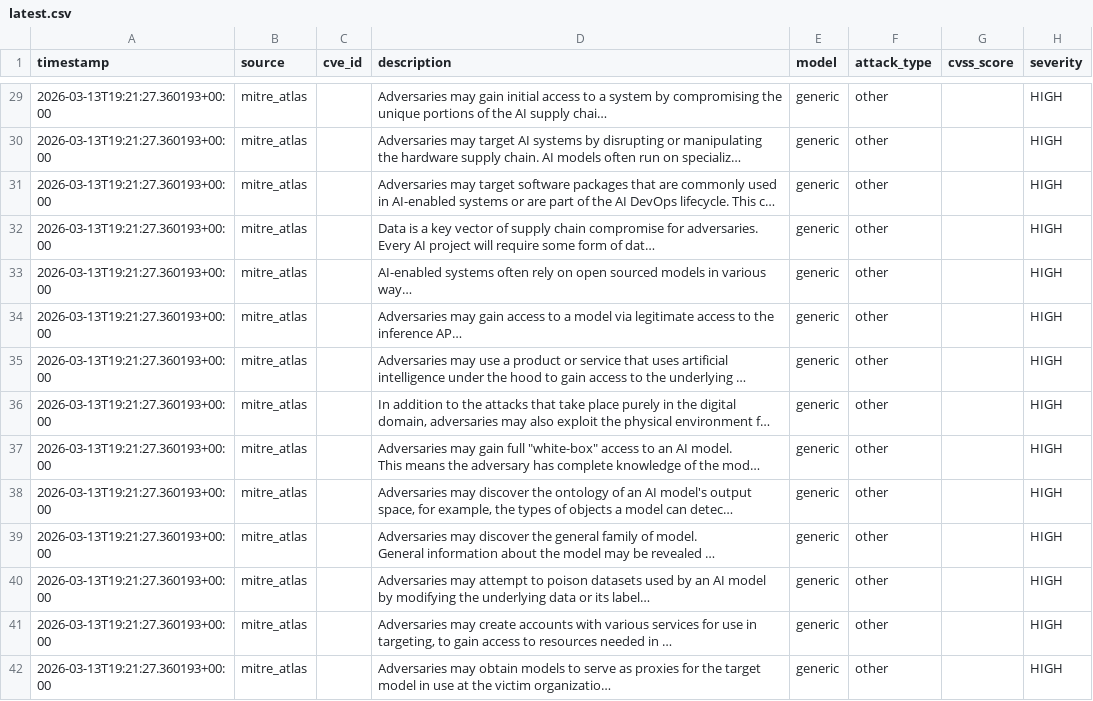
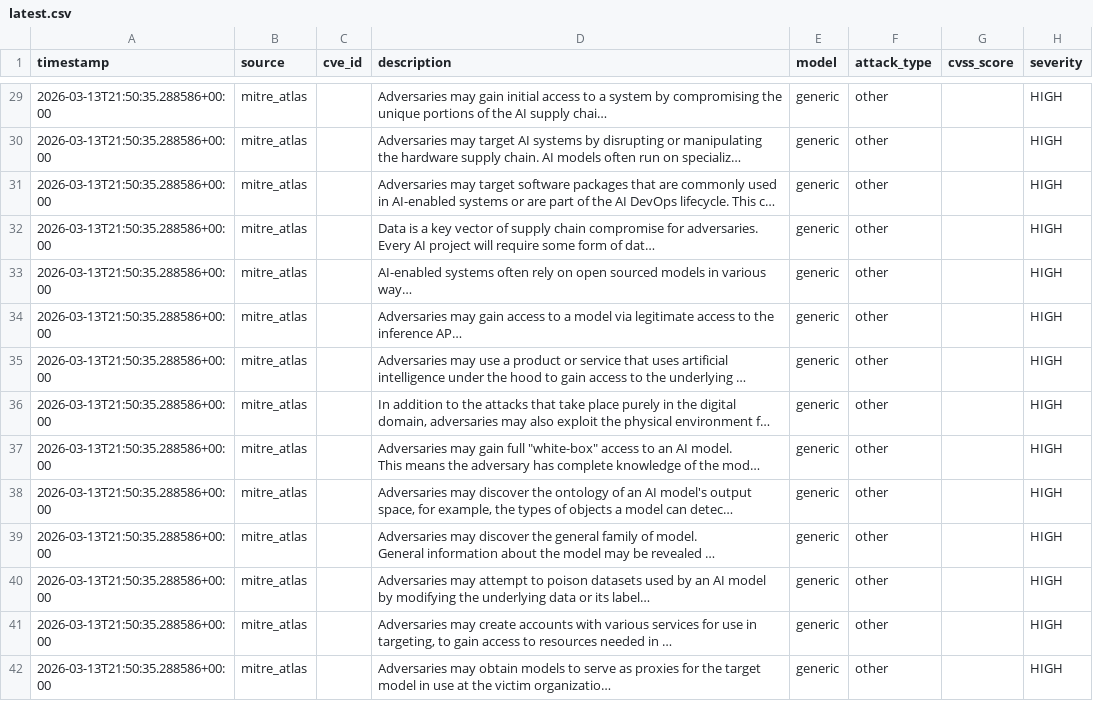
Before and after one commit to alpha-one-index/adversary-index, a CSV file: exports/latest.csv, drawn as a sheet; only a part is shown, gaps mark what is left out; long unchanged cells end in …; the diff covers the shown part only; the diff names each change by its address in the sheet, - before the commit and + after, or states it on an @@ line.

```diff
--- a/exports/latest.csv
+++ b/exports/latest.csv
-A29:A42 (timestamp): 2026-03-13T19:21:27.360193+00:00
+A29:A42 (timestamp): 2026-03-13T21:50:35.288586+00:00
```
Also changed, not shown: 158 edited cells elsewhere in this file, 2 other files.
